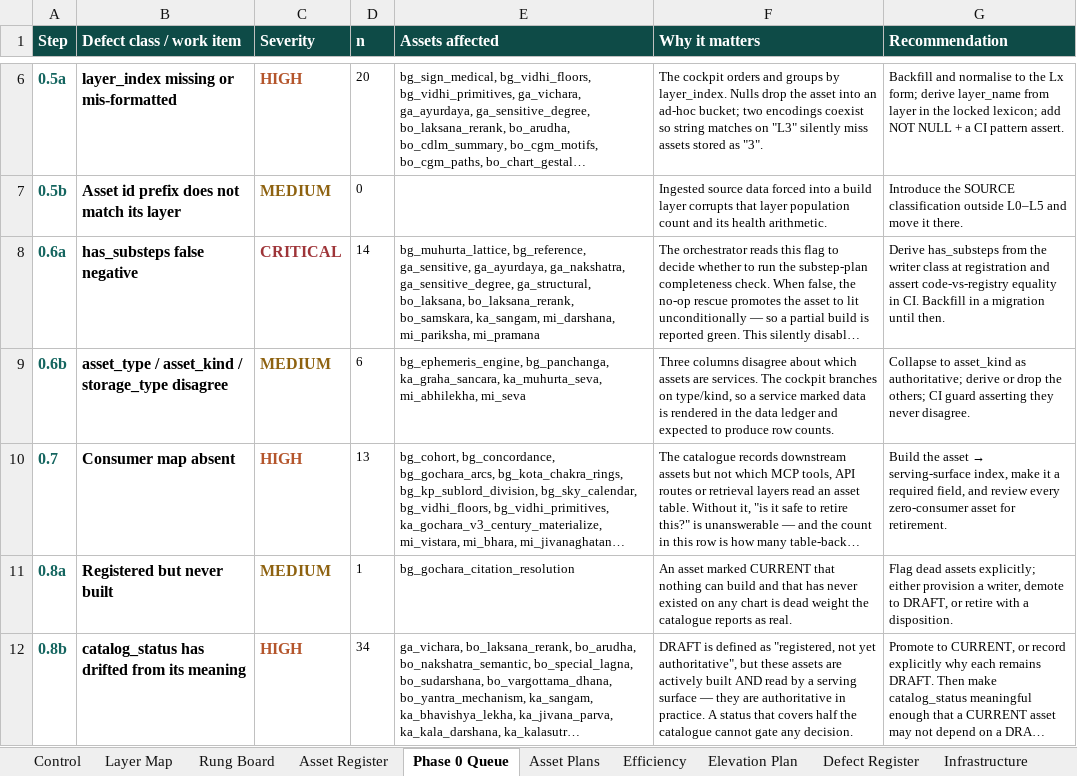
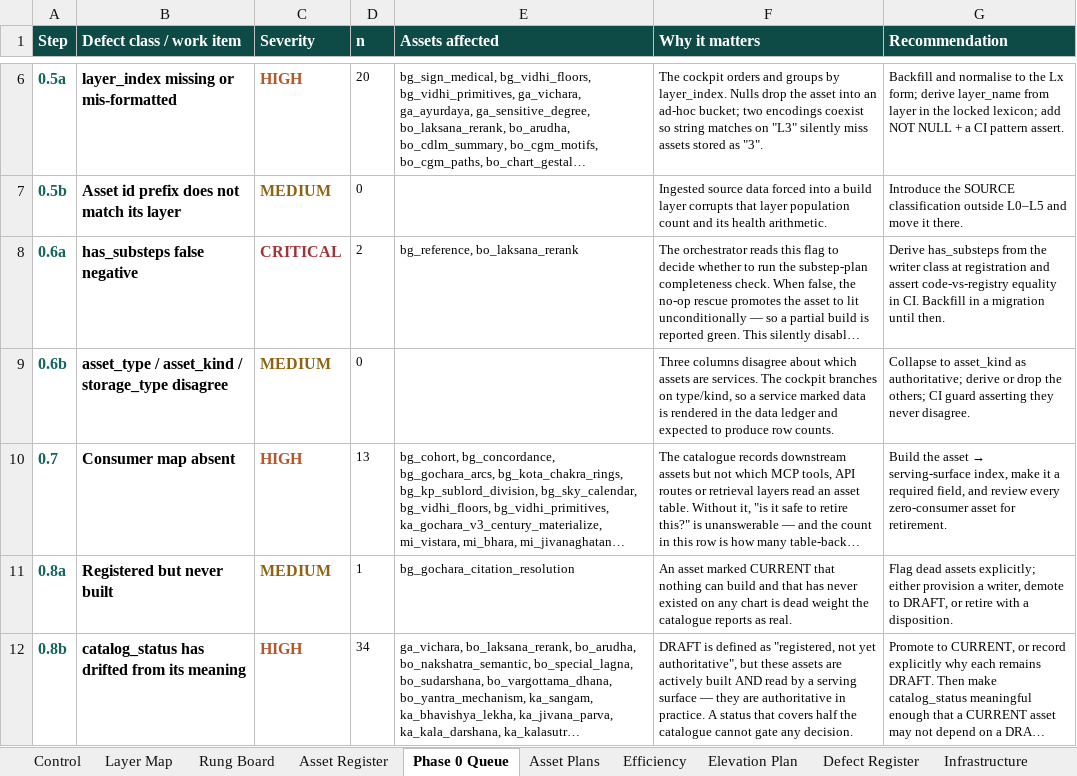
Before and after one commit to Marsys-Technologies/Madhav, an Excel workbook: 00_ARCHITECTURE/control/NIRMANA_ASSET_CONTROL_WORKBOOK_v4_1.xlsx, sheet Phase 0 Queue, drawn as a sheet; only a part is shown, gaps mark what is left out; long unchanged cells end in …; values as stored, in another font and other column widths than the file's, no borders; the diff names each change by its address in the sheet, - before the commit and + after, or states it on an @@ line.

```diff
--- a/00_ARCHITECTURE/control/NIRMANA_ASSET_CONTROL_WORKBOOK_v4_1.xlsx (sheet Phase 0 Queue)
+++ b/00_ARCHITECTURE/control/NIRMANA_ASSET_CONTROL_WORKBOOK_v4_1.xlsx (sheet Phase 0 Queue)
-D8 (n): 14
+D8 (n): 2
-E8 (Assets affected): bg_muhurta_lattice, bg_reference, ga_sensitive, ga_ayurdaya, ga_nakshatra, ga_sensitive_degree, ga_structural, bo_laksana, bo_laksana_rerank, bo_samskara, ka_sangam, mi_darshana, mi_pariksha, mi_pramana
+E8 (Assets affected): bg_reference, bo_laksana_rerank
-D9 (n): 6
+D9 (n): 0
-E9 (Assets affected): bg_ephemeris_engine, bg_panchanga, ka_graha_sancara, ka_muhurta_seva, mi_abhilekha, mi_seva
+E9 (Assets affected): (empty)
```
Also changed, not shown: sheet Elevation Plan, sheet Asset Register, sheet Asset Plans, sheet Layer Map, sheet Rung Board, sheet Roadmap, 1 more sheet, 2 other files.
